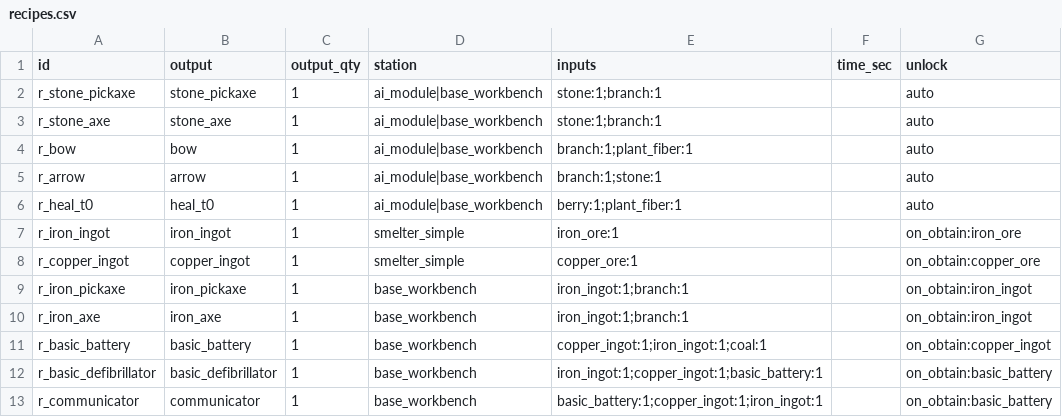
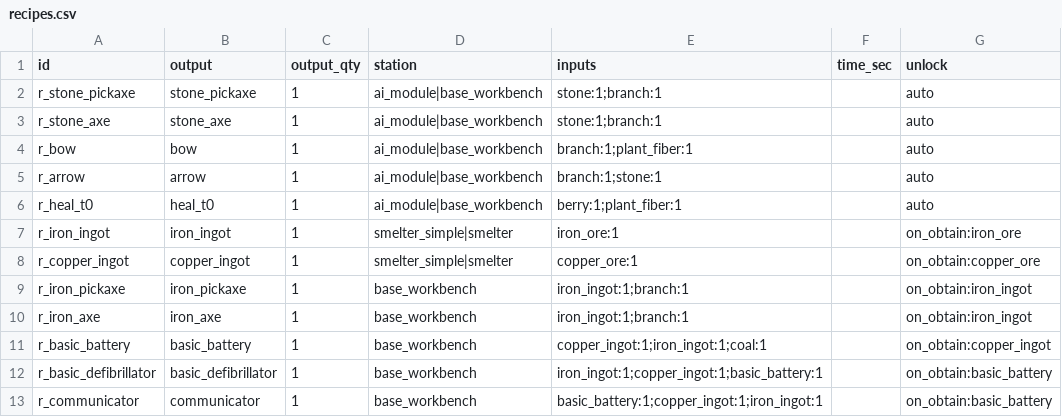
Before and after one commit to Jo-jaehyeon/J3, a CSV file: Data/recipes.csv, drawn as a sheet.

```diff
--- a/Data/recipes.csv
+++ b/Data/recipes.csv
@@ -6,4 +6,4 @@ r_arrow,arrow,1,ai_module|base_workbench,branch:1;stone:1,,auto
 r_heal_t0,heal_t0,1,ai_module|base_workbench,berry:1;plant_fiber:1,,auto
-r_iron_ingot,iron_ingot,1,smelter_simple,iron_ore:1,,on_obtain:iron_ore
-r_copper_ingot,copper_ingot,1,smelter_simple,copper_ore:1,,on_obtain:copper_ore
+r_iron_ingot,iron_ingot,1,smelter_simple|smelter,iron_ore:1,,on_obtain:iron_ore
+r_copper_ingot,copper_ingot,1,smelter_simple|smelter,copper_ore:1,,on_obtain:copper_ore
 r_iron_pickaxe,iron_pickaxe,1,base_workbench,iron_ingot:1;branch:1,,on_obtain:iron_ingot
```
Also changed, not shown: Data/buildings.csv, 32 other files.
